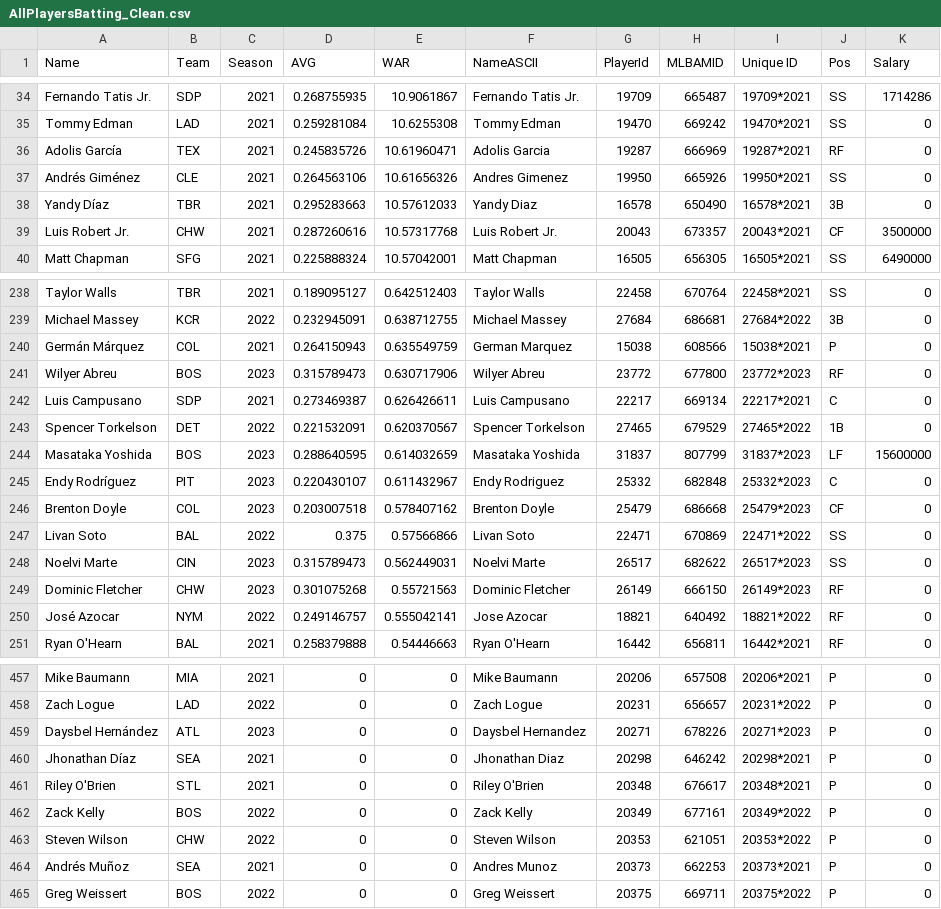
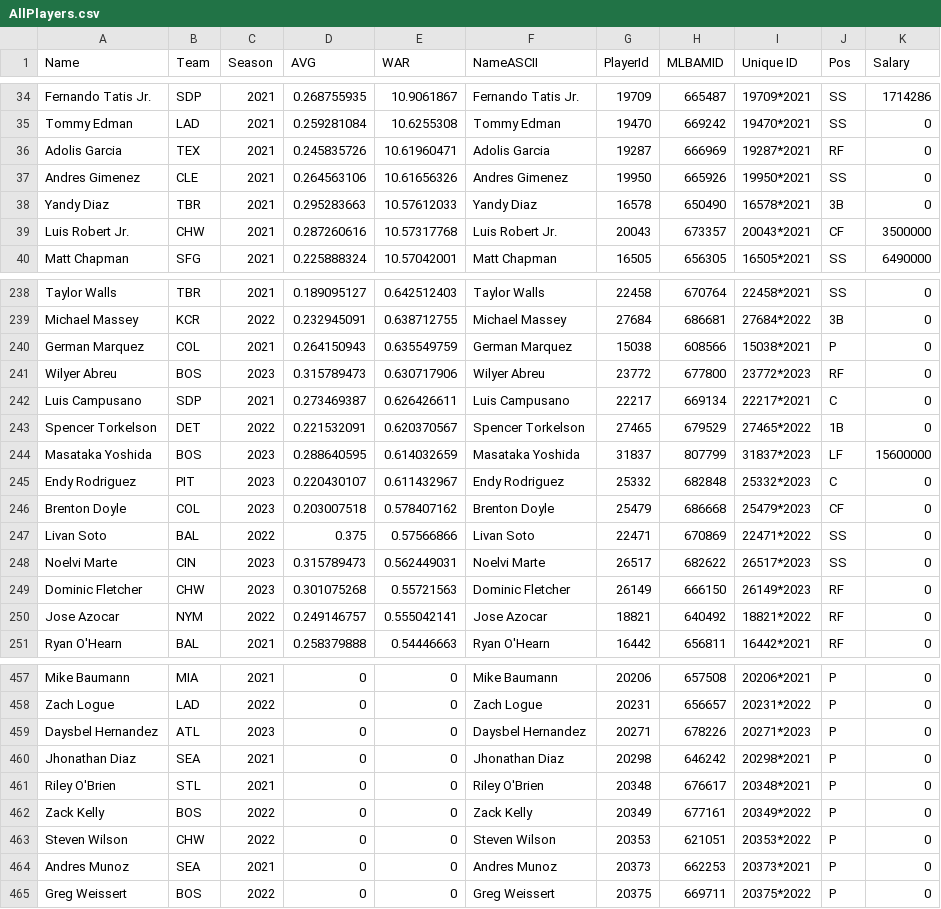
Before and after one commit to UFEddy/CIS4301-DB, a CSV file: backend/src/main/resources/Stats/AllPlayers.csv (was backend/src/main/resources/Stats/AllPlayersBatting_Clean.csv), drawn as a sheet; only a part is shown, gaps mark what is left out; the diff covers the shown part only.

Commit message:
Updated Files & SQL Qy str parsing
updated all .xlsx files to .csv files for use in C++  fstream libraries. Uploaded parsed SQL queries that can be loaded into Oracle (DO NOT UPLOAD TO ORACLE! INCOMPLETE!!) Also, updated teams to not have team-standing. I could not find any ideal stat that represented any team standing within a season.

```diff
--- a/backend/src/main/resources/Stats/AllPlayersBatting_Clean.csv
+++ b/backend/src/main/resources/Stats/AllPlayers.csv
@@ -35,5 +35,5 @@ Fernando Tatis Jr.,SDP,2021,0.268755935,10.9061867,Fernando Tatis Jr.,19709,6654
 Tommy Edman,LAD,2021,0.259281084,10.6255308,Tommy Edman,19470,669242,19470*2021,SS,0
-Adolis García,TEX,2021,0.245835726,10.61960471,Adolis Garcia,19287,666969,19287*2021,RF,0
-Andrés Giménez,CLE,2021,0.264563106,10.61656326,Andres Gimenez,19950,665926,19950*2021,SS,0
-Yandy Díaz,TBR,2021,0.295283663,10.57612033,Yandy Diaz,16578,650490,16578*2021,3B,0
+Adolis Garcia,TEX,2021,0.245835726,10.61960471,Adolis Garcia,19287,666969,19287*2021,RF,0
+Andres Gimenez,CLE,2021,0.264563106,10.61656326,Andres Gimenez,19950,665926,19950*2021,SS,0
+Yandy Diaz,TBR,2021,0.295283663,10.57612033,Yandy Diaz,16578,650490,16578*2021,3B,0
 Luis Robert Jr.,CHW,2021,0.287260616,10.57317768,Luis Robert Jr.,20043,673357,20043*2021,CF,3500000
@@ -239,3 +239,3 @@ Taylor Walls,TBR,2021,0.189095127,0.642512403,Taylor Walls,22458,670764,22458*20
 Michael Massey,KCR,2022,0.232945091,0.638712755,Michael Massey,27684,686681,27684*2022,3B,0
-Germán Márquez,COL,2021,0.264150943,0.635549759,German Marquez,15038,608566,15038*2021,P,0
+German Marquez,COL,2021,0.264150943,0.635549759,German Marquez,15038,608566,15038*2021,P,0
 Wilyer Abreu,BOS,2023,0.315789473,0.630717906,Wilyer Abreu,23772,677800,23772*2023,RF,0
@@ -244,3 +244,3 @@ Spencer Torkelson,DET,2022,0.221532091,0.620370567,Spencer Torkelson,27465,67952
 Masataka Yoshida,BOS,2023,0.288640595,0.614032659,Masataka Yoshida,31837,807799,31837*2023,LF,15600000
-Endy Rodríguez,PIT,2023,0.220430107,0.611432967,Endy Rodriguez,25332,682848,25332*2023,C,0
+Endy Rodriguez,PIT,2023,0.220430107,0.611432967,Endy Rodriguez,25332,682848,25332*2023,C,0
 Brenton Doyle,COL,2023,0.203007518,0.578407162,Brenton Doyle,25479,686668,25479*2023,CF,0
@@ -249,3 +249,3 @@ Noelvi Marte,CIN,2023,0.315789473,0.562449031,Noelvi Marte,26517,682622,26517*20
 Dominic Fletcher,CHW,2023,0.301075268,0.55721563,Dominic Fletcher,26149,666150,26149*2023,RF,0
-José Azocar,NYM,2022,0.249146757,0.555042141,Jose Azocar,18821,640492,18821*2022,RF,0
+Jose Azocar,NYM,2022,0.249146757,0.555042141,Jose Azocar,18821,640492,18821*2022,RF,0
 Ryan O'Hearn,BAL,2021,0.258379888,0.54446663,Ryan O'Hearn,16442,656811,16442*2021,RF,0
@@ -458,4 +458,4 @@ Mike Baumann,MIA,2021,0,0,Mike Baumann,20206,657508,20206*2021,P,0
 Zach Logue,LAD,2022,0,0,Zach Logue,20231,656657,20231*2022,P,0
-Daysbel Hernández,ATL,2023,0,0,Daysbel Hernandez,20271,678226,20271*2023,P,0
-Jhonathan Díaz,SEA,2021,0,0,Jhonathan Diaz,20298,646242,20298*2021,P,0
+Daysbel Hernandez,ATL,2023,0,0,Daysbel Hernandez,20271,678226,20271*2023,P,0
+Jhonathan Diaz,SEA,2021,0,0,Jhonathan Diaz,20298,646242,20298*2021,P,0
 Riley O'Brien,STL,2021,0,0,Riley O'Brien,20348,676617,20348*2021,P,0
@@ -463,3 +463,3 @@ Zack Kelly,BOS,2022,0,0,Zack Kelly,20349,677161,20349*2022,P,0
 Steven Wilson,CHW,2022,0,0,Steven Wilson,20353,621051,20353*2022,P,0
-Andrés Muñoz,SEA,2021,0,0,Andres Munoz,20373,662253,20373*2021,P,0
+Andres Munoz,SEA,2021,0,0,Andres Munoz,20373,662253,20373*2021,P,0
 Greg Weissert,BOS,2022,0,0,Greg Weissert,20375,669711,20375*2022,P,0
```
Also changed, not shown: 52 edited cells elsewhere in this file, 7 other files.
